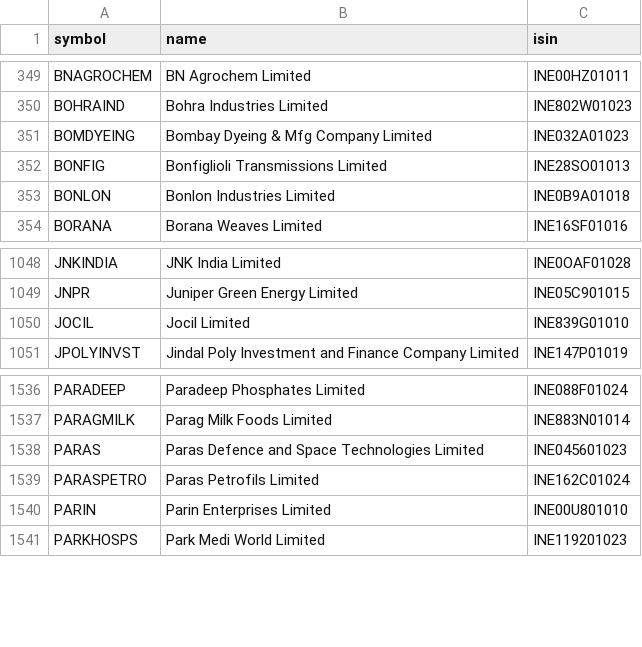
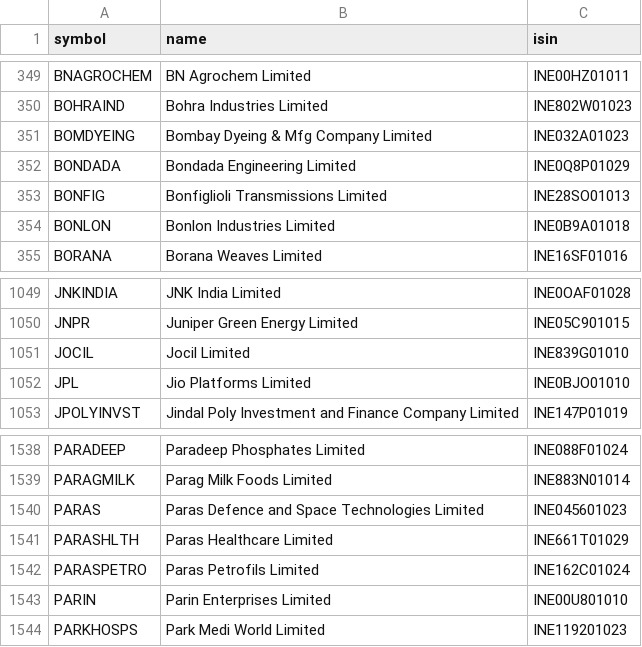
Before and after one commit to rajdagli91-ops/stockpilot, a CSV file: stockpilot/config/universe_cache.csv, drawn as a sheet; only a part is shown, gaps mark what is left out.

Commit message:
Update NSE stock and sector lists

```diff
--- a/stockpilot/config/universe_cache.csv
+++ b/stockpilot/config/universe_cache.csv
@@ -351,2 +351,3 @@ BOHRAIND,Bohra Industries Limited,INE802W01023
 BOMDYEING,Bombay Dyeing & Mfg Company Limited,INE032A01023
+BONDADA,Bondada Engineering Limited,INE0Q8P01029
 BONFIG,Bonfiglioli Transmissions Limited,INE28SO01013
@@ -1050,2 +1051,3 @@ JNPR,Juniper Green Energy Limited,INE05C901015
 JOCIL,Jocil Limited,INE839G01010
+JPL,Jio Platforms Limited,INE0BJO01010
 JPOLYINVST,Jindal Poly Investment and Finance Company Limited,INE147P01019
@@ -1538,2 +1540,3 @@ PARAGMILK,Parag Milk Foods Limited,INE883N01014
 PARAS,Paras Defence and Space Technologies Limited,INE045601023
+PARASHLTH,Paras Healthcare Limited,INE661T01029
 PARASPETRO,Paras Petrofils Limited,INE162C01024
```
